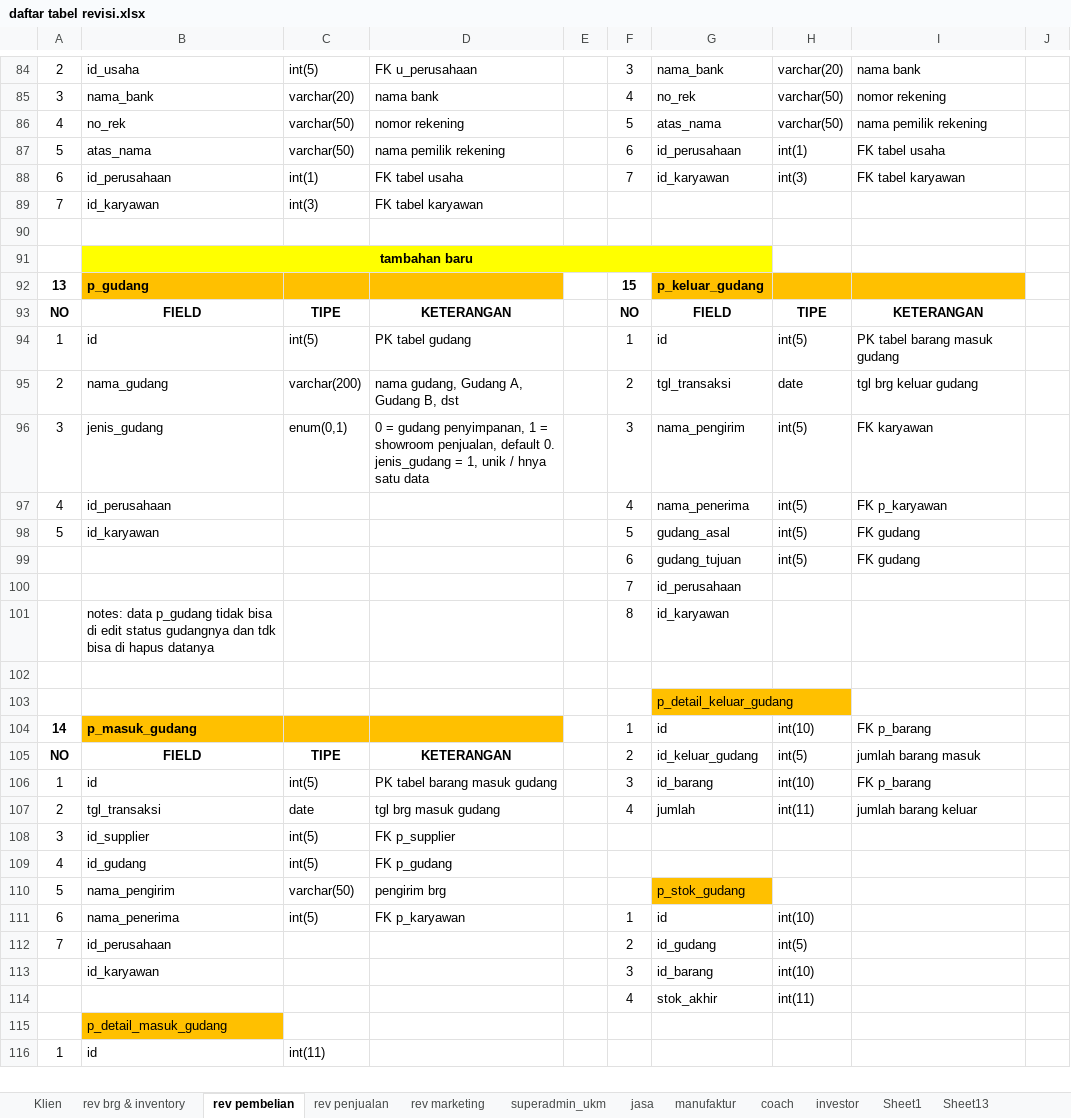
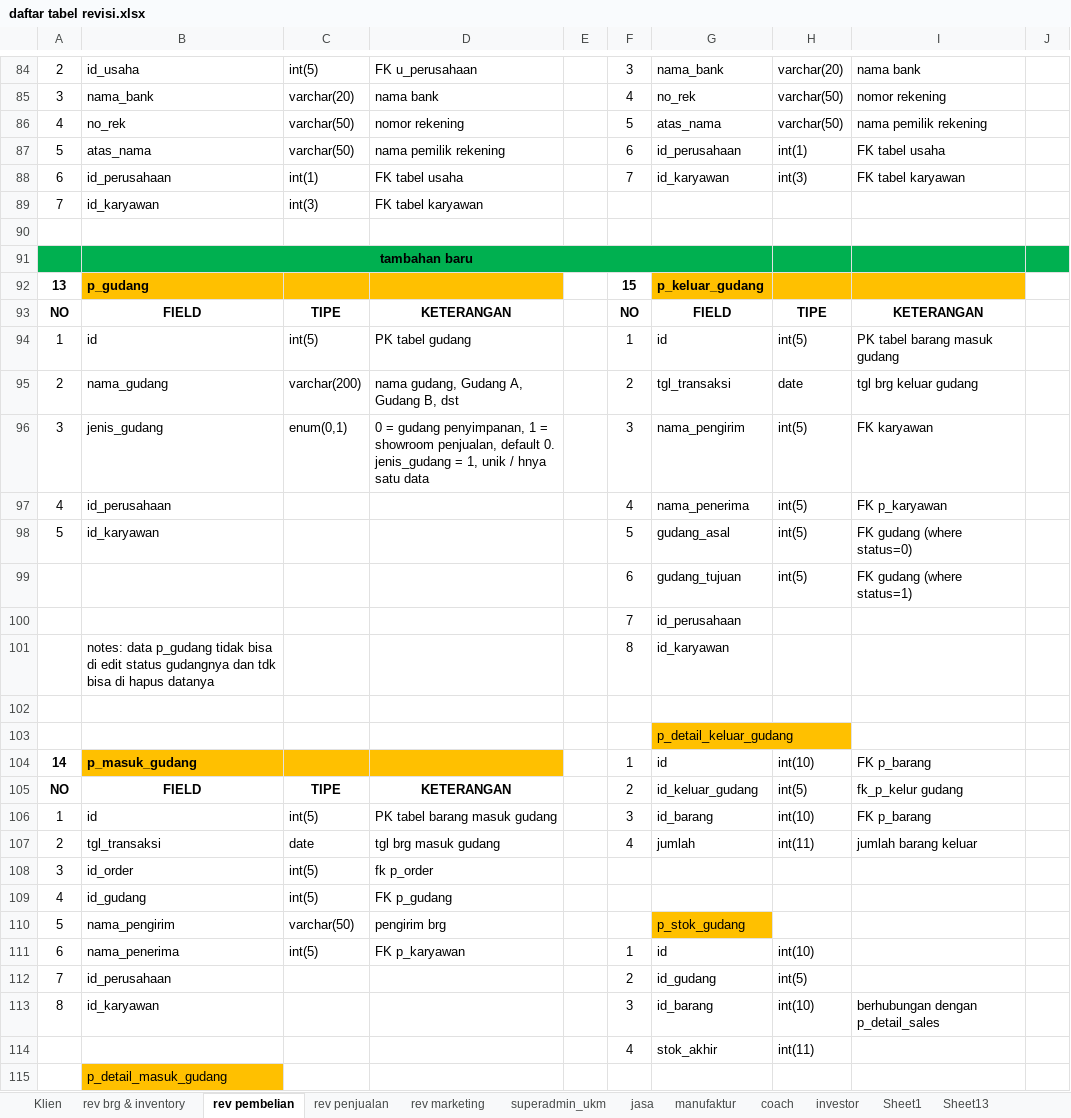
Before and after one commit to mastermanagements/New31SIM11, an Excel workbook: Documen Aturusaha/Revisi/daftar tabel revisi.xlsx, sheet rev pembelian, drawn as a sheet; only a part is shown, gaps mark what is left out; the shorter side is filled out with more unchanged rows; values as stored, in another font and other column widths than the file's, no borders; the diff names each change by its address in the sheet, - before the commit and + after, or states it on an @@ line.

Commit message:
Perancangan gudang

```diff
--- a/Documen Aturusaha/Revisi/daftar tabel revisi.xlsx (sheet rev pembelian)
+++ b/Documen Aturusaha/Revisi/daftar tabel revisi.xlsx (sheet rev pembelian)
-A91 fill: none
+A91 fill: #00B050
-B91:G91 fill: #FFFF00
+B91:G91 fill: #00B050
-H91:J91 fill: none
+H91:J91 fill: #00B050
-I98: FK gudang
+I98: FK gudang (where status=0)
-I99: FK gudang
+I99: FK gudang (where status=1)
-I105: jumlah barang masuk
+I105: fk_p_kelur gudang
-B108: id_supplier
+B108: id_order
-D108: FK p_supplier
+D108: fk p_order
-A113: (empty)
+A113: 8
-I113: (empty)
+I113: berhubungan dengan p_detail_sales
```
Also changed, not shown: 23 other files.
